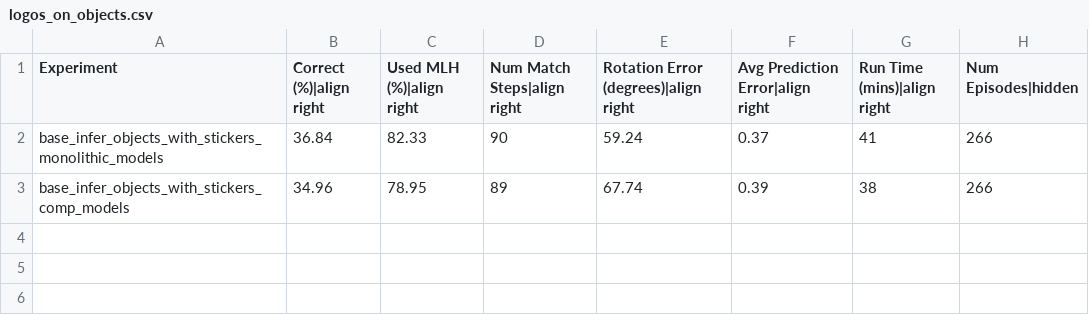
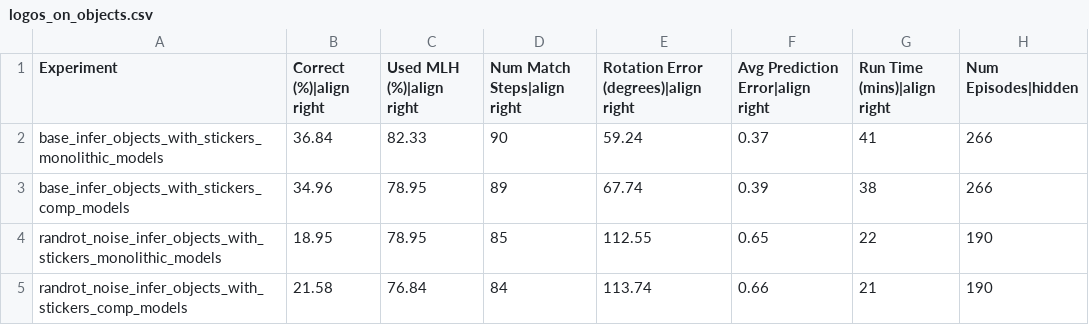
Before and after one commit to hlee9212/tbp.monty, a CSV file: benchmarks/logos_on_objects.csv, drawn as a sheet; the diff names each change by its address in the sheet, - before the commit and + after, or states it on an @@ line.

```diff
--- a/benchmarks/logos_on_objects.csv
+++ b/benchmarks/logos_on_objects.csv
+row 4: randrot_noise_infer_objects_with_stickers_monolithic_models | 18.95 | 78.95 | 85 | 112.55 | 0.65 | 22 | 190
+row 5: randrot_noise_infer_objects_with_stickers_comp_models | 21.58 | 76.84 | 84 | 113.74 | 0.66 | 21 | 190
```
Also changed, not shown: 1 other file.
